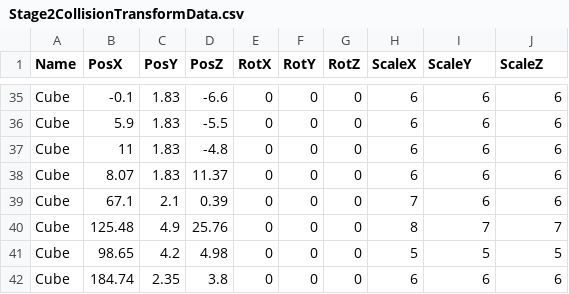
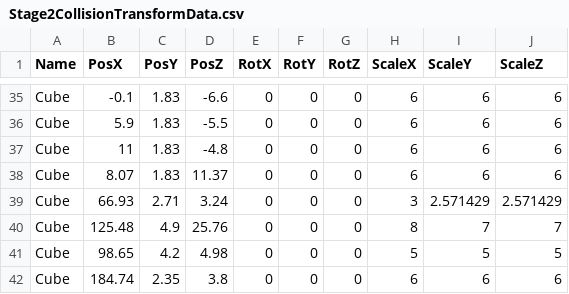
Before and after one commit to lovecap7/Summer2_ChangeCollidable, a CSV file: project/Summer2/Data/CSV/Stage2/Stage2CollisionTransformData.csv, drawn as a sheet; only a part is shown, gaps mark what is left out.

```diff
--- a/project/Summer2/Data/CSV/Stage2/Stage2CollisionTransformData.csv
+++ b/project/Summer2/Data/CSV/Stage2/Stage2CollisionTransformData.csv
@@ -38,3 +38,3 @@ Cube,11,1.83,-4.8,0,0,0,6,6,6
 Cube,8.07,1.83,11.37,0,0,0,6,6,6
-Cube,67.1,2.1,0.39,0,0,0,7,6,6
+Cube,66.93,2.71,3.24,0,0,0,3,2.571429,2.571429
 Cube,125.48,4.9,25.76,0,0,0,8,7,7
```
Also changed, not shown: project/Summer2/Data/CSV/Stage2/Stage2CharacterTransformData.csv, project/Summer2/Data/CSV/Stage2/Stage2TransformData.csv, 9 other files.
